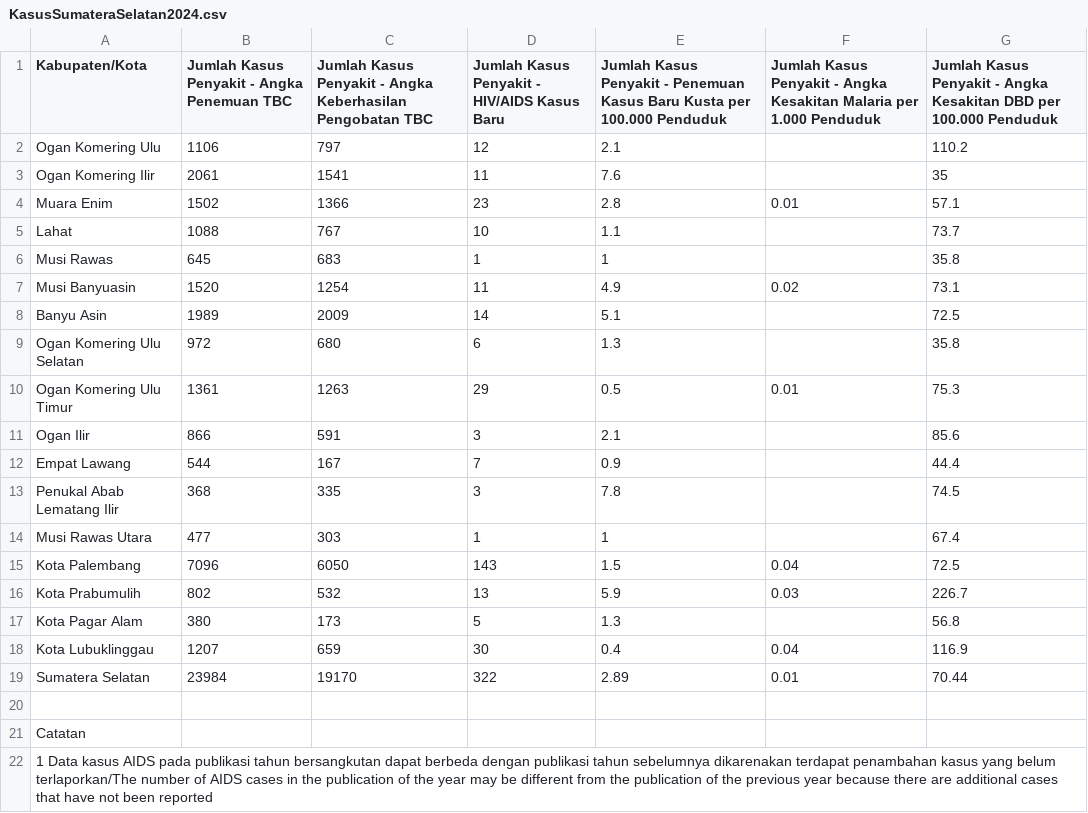
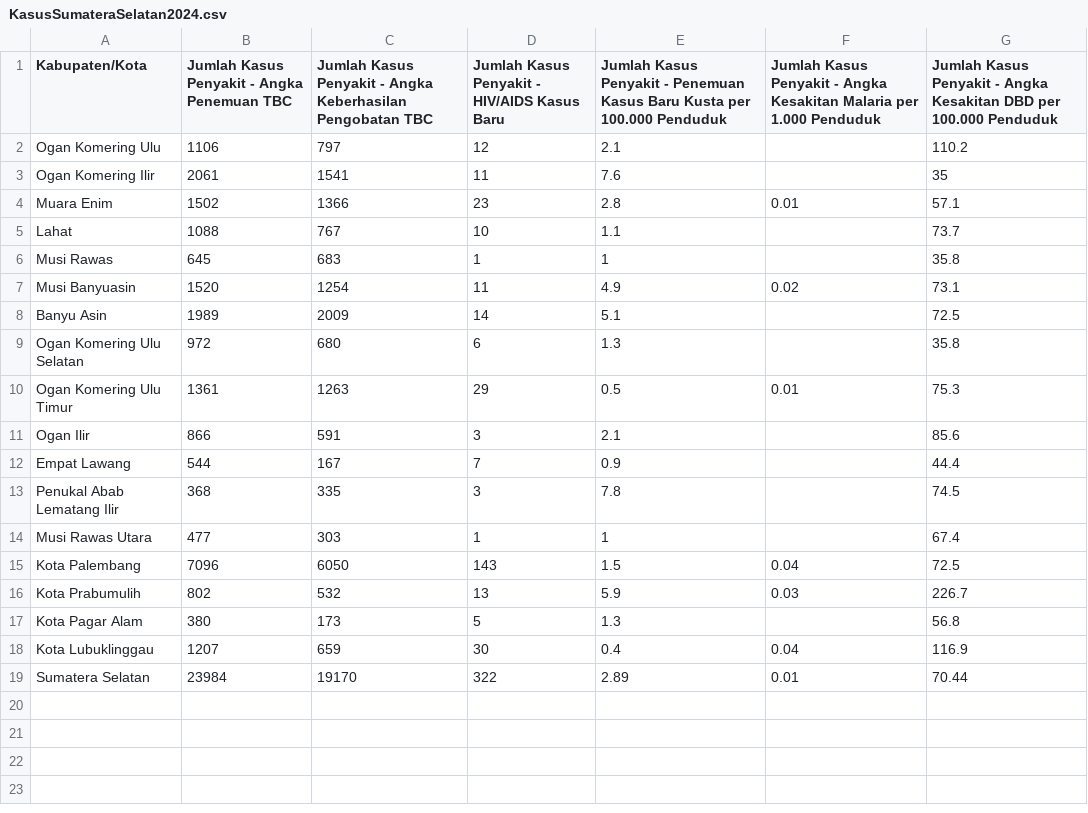
Before and after one commit to LaboNapitupulu/File, a CSV file: KasusSumateraSelatan2024.csv, drawn as a sheet; the diff names each change by its address in the sheet, - before the commit and + after, or states it on an @@ line.

Commit message:
Clean up KasusSumateraSelatan2024.csv
Removed empty rows and notes from the dataset.

```diff
--- a/KasusSumateraSelatan2024.csv
+++ b/KasusSumateraSelatan2024.csv
-row 20: (empty)
-row 21: Catatan
-row 22: 1 Data kasus AIDS pada publikasi tahun bersangkutan dapat berbeda dengan publikasi tahun sebelumnya dikarenakan terdapat penambahan kasus yang belum terlaporkan/The number of AIDS cases in the publication of the year may be different from the publication of the previous year because there are additional cases that have not been reported
```
